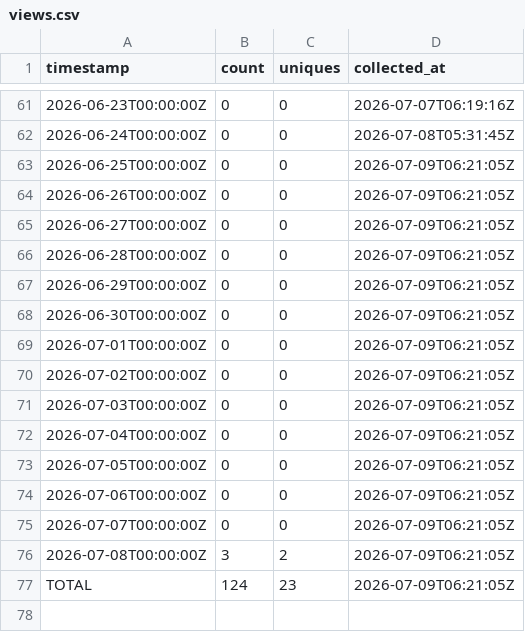
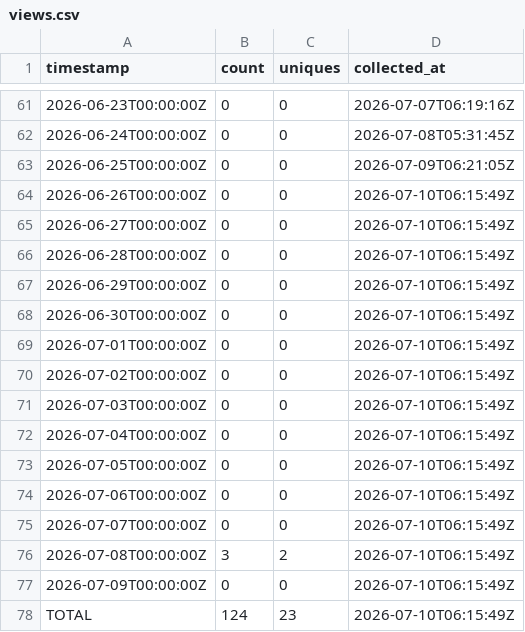
Before and after one commit to J-King-Dottie/aus-data-agent-mcp, a CSV file: github-traffic/views.csv, drawn as a sheet; only a part is shown, gaps mark what is left out.

```diff
--- a/github-traffic/views.csv
+++ b/github-traffic/views.csv
@@ -63,15 +63,16 @@ timestamp,count,uniques,collected_at
 2026-06-25T00:00:00Z,0,0,2026-07-09T06:21:05Z
-2026-06-26T00:00:00Z,0,0,2026-07-09T06:21:05Z
-2026-06-27T00:00:00Z,0,0,2026-07-09T06:21:05Z
-2026-06-28T00:00:00Z,0,0,2026-07-09T06:21:05Z
-2026-06-29T00:00:00Z,0,0,2026-07-09T06:21:05Z
-2026-06-30T00:00:00Z,0,0,2026-07-09T06:21:05Z
-2026-07-01T00:00:00Z,0,0,2026-07-09T06:21:05Z
-2026-07-02T00:00:00Z,0,0,2026-07-09T06:21:05Z
-2026-07-03T00:00:00Z,0,0,2026-07-09T06:21:05Z
-2026-07-04T00:00:00Z,0,0,2026-07-09T06:21:05Z
-2026-07-05T00:00:00Z,0,0,2026-07-09T06:21:05Z
-2026-07-06T00:00:00Z,0,0,2026-07-09T06:21:05Z
-2026-07-07T00:00:00Z,0,0,2026-07-09T06:21:05Z
-2026-07-08T00:00:00Z,3,2,2026-07-09T06:21:05Z
-TOTAL,124,23,2026-07-09T06:21:05Z
+2026-06-26T00:00:00Z,0,0,2026-07-10T06:15:49Z
+2026-06-27T00:00:00Z,0,0,2026-07-10T06:15:49Z
+2026-06-28T00:00:00Z,0,0,2026-07-10T06:15:49Z
+2026-06-29T00:00:00Z,0,0,2026-07-10T06:15:49Z
+2026-06-30T00:00:00Z,0,0,2026-07-10T06:15:49Z
+2026-07-01T00:00:00Z,0,0,2026-07-10T06:15:49Z
+2026-07-02T00:00:00Z,0,0,2026-07-10T06:15:49Z
+2026-07-03T00:00:00Z,0,0,2026-07-10T06:15:49Z
+2026-07-04T00:00:00Z,0,0,2026-07-10T06:15:49Z
+2026-07-05T00:00:00Z,0,0,2026-07-10T06:15:49Z
+2026-07-06T00:00:00Z,0,0,2026-07-10T06:15:49Z
+2026-07-07T00:00:00Z,0,0,2026-07-10T06:15:49Z
+2026-07-08T00:00:00Z,3,2,2026-07-10T06:15:49Z
+2026-07-09T00:00:00Z,0,0,2026-07-10T06:15:49Z
+TOTAL,124,23,2026-07-10T06:15:49Z
```
Also changed, not shown: github-traffic/clones.csv.
